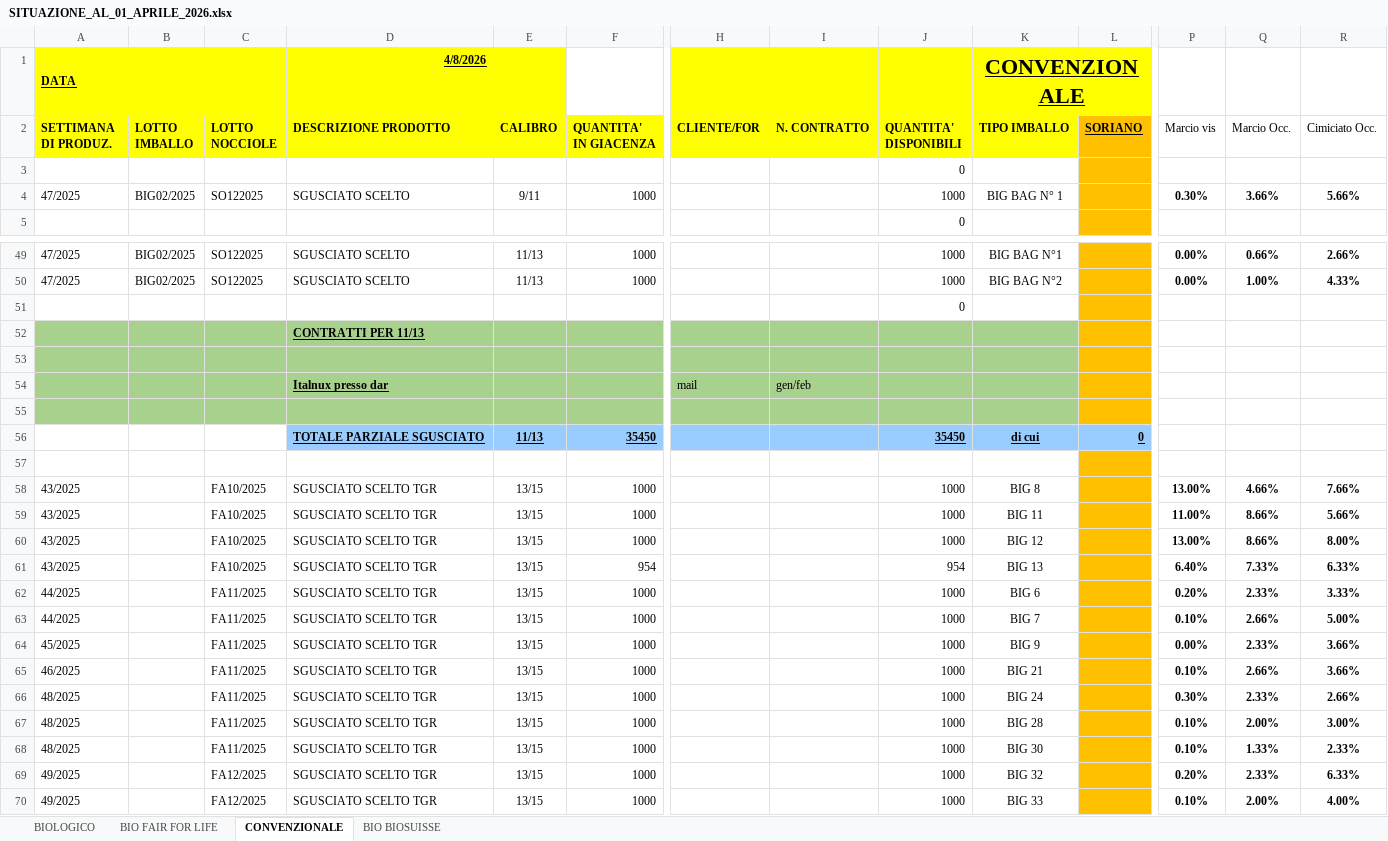
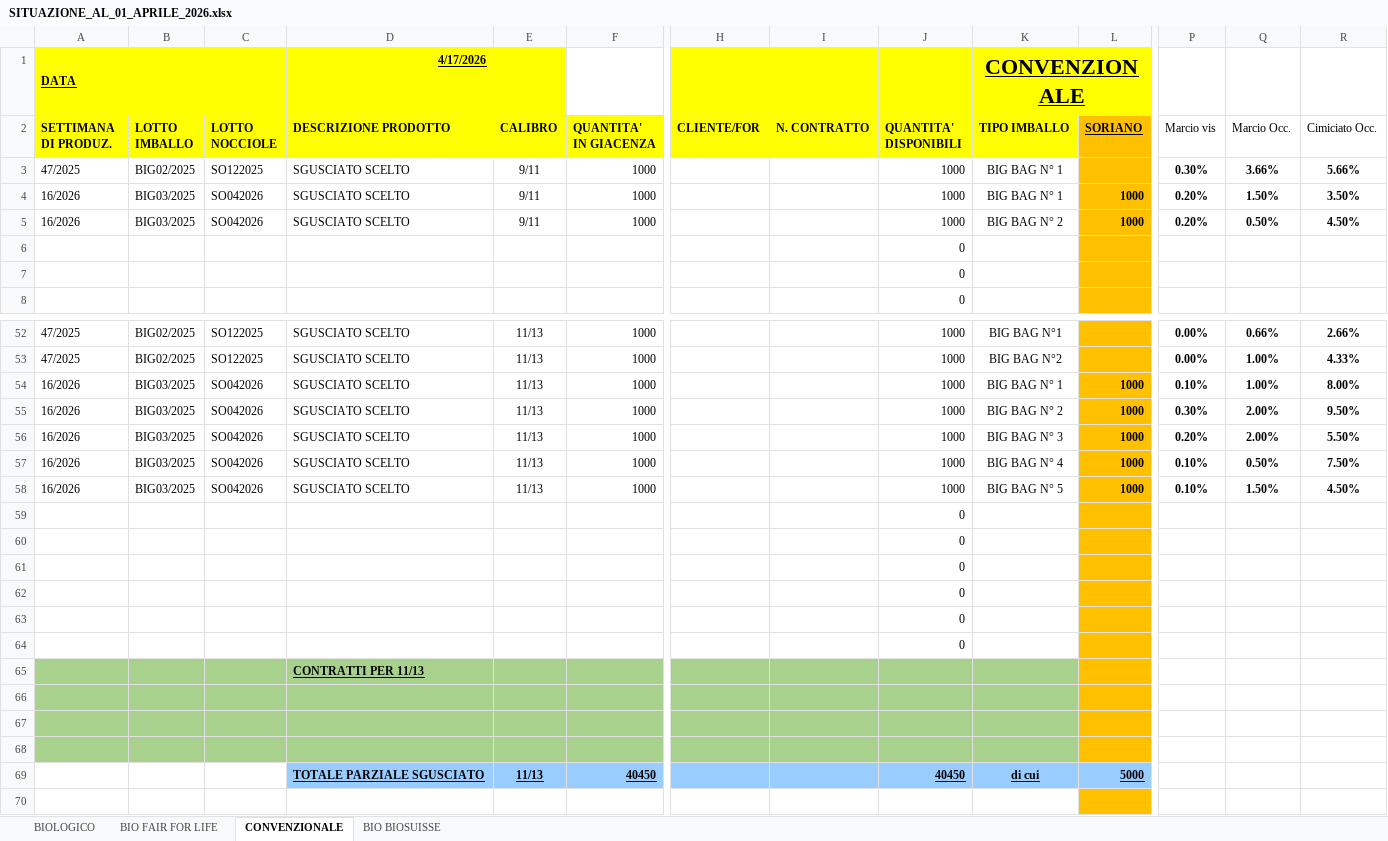
Before and after one commit to Papetto98/magazzino-assofrutti, an Excel workbook: SITUAZIONE_AL_01_APRILE_2026.xlsx, sheet CONVENZIONALE, drawn as a sheet; only a part is shown, gaps mark what is left out; the shorter side is filled out with more unchanged rows; values as stored, in another font and other column widths than the file's, no borders; removed rows and columns are numbered as before the commit, all else as after; rows hold the shown columns only; the diff covers the shown part only; the diff names each change by its address in the sheet, - before the commit and + after, or states it on an @@ line.

Commit message:
Colori qualita tema scuro, sett.produzione, barre opache

```diff
--- a/SITUAZIONE_AL_01_APRILE_2026.xlsx (sheet CONVENZIONALE)
+++ b/SITUAZIONE_AL_01_APRILE_2026.xlsx (sheet CONVENZIONALE)
-D1 (DESCRIZIONE PRODOTTO): 4/8/2026
+D1 (DESCRIZIONE PRODOTTO): 4/17/2026
@@ row 4 moved to row 3: 47/2025 @@
+row 4: 16/2026 | BIG03/2025 | SO042026 | SGUSCIATO SCELTO | 9/11 | 1000 |  |  | 1000 | BIG BAG N° 1 | 1000 | 0.20% | 1.50% | 3.50%
+row 5: 16/2026 | BIG03/2025 | SO042026 | SGUSCIATO SCELTO | 9/11 | 1000 |  |  | 1000 | BIG BAG N° 2 | 1000 | 0.20% | 0.50% | 4.50%
@@ row 124 moved to row 7: 0 @@
+row 54: 16/2026 | BIG03/2025 | SO042026 | SGUSCIATO SCELTO | 11/13 | 1000 |  |  | 1000 | BIG BAG N° 1 | 1000 | 0.10% | 1.00% | 8.00%
+row 55: 16/2026 | BIG03/2025 | SO042026 | SGUSCIATO SCELTO | 11/13 | 1000 |  |  | 1000 | BIG BAG N° 2 | 1000 | 0.30% | 2.00% | 9.50%
+row 56: 16/2026 | BIG03/2025 | SO042026 | SGUSCIATO SCELTO | 11/13 | 1000 |  |  | 1000 | BIG BAG N° 3 | 1000 | 0.20% | 2.00% | 5.50%
+row 57: 16/2026 | BIG03/2025 | SO042026 | SGUSCIATO SCELTO | 11/13 | 1000 |  |  | 1000 | BIG BAG N° 4 | 1000 | 0.10% | 0.50% | 7.50%
+row 58: 16/2026 | BIG03/2025 | SO042026 | SGUSCIATO SCELTO | 11/13 | 1000 |  |  | 1000 | BIG BAG N° 5 | 1000 | 0.10% | 1.50% | 4.50%
@@ row 125 moved to row 59: 0 @@
@@ row 126 moved to row 60: 0 @@
+row 61:  |  |  |  |  |  |  |  | 0
+row 62:  |  |  |  |  |  |  |  | 0
+row 63:  |  |  |  |  |  |  |  | 0
-row 54:  |  |  | Italnux presso dar |  |  | mail | gen/feb
+row 68: (empty)
-F69 (QUANTITA' IN GIACENZA): 35450
+F69 (QUANTITA' IN GIACENZA): 40450
-J69 (QUANTITA' DISPONIBILI): 35450
+J69 (QUANTITA' DISPONIBILI): 40450
-L69 (SORIANO): 0
+L69 (SORIANO): 5000
```
Also changed, not shown: 12 added rows, 5 removed rows and 13 edited cells elsewhere in this sheet, sheet BIO FAIR FOR LIFE, sheet BIOLOGICO, sheet BIO BIOSUISSE, formulas that keep their value, 1 other file.
